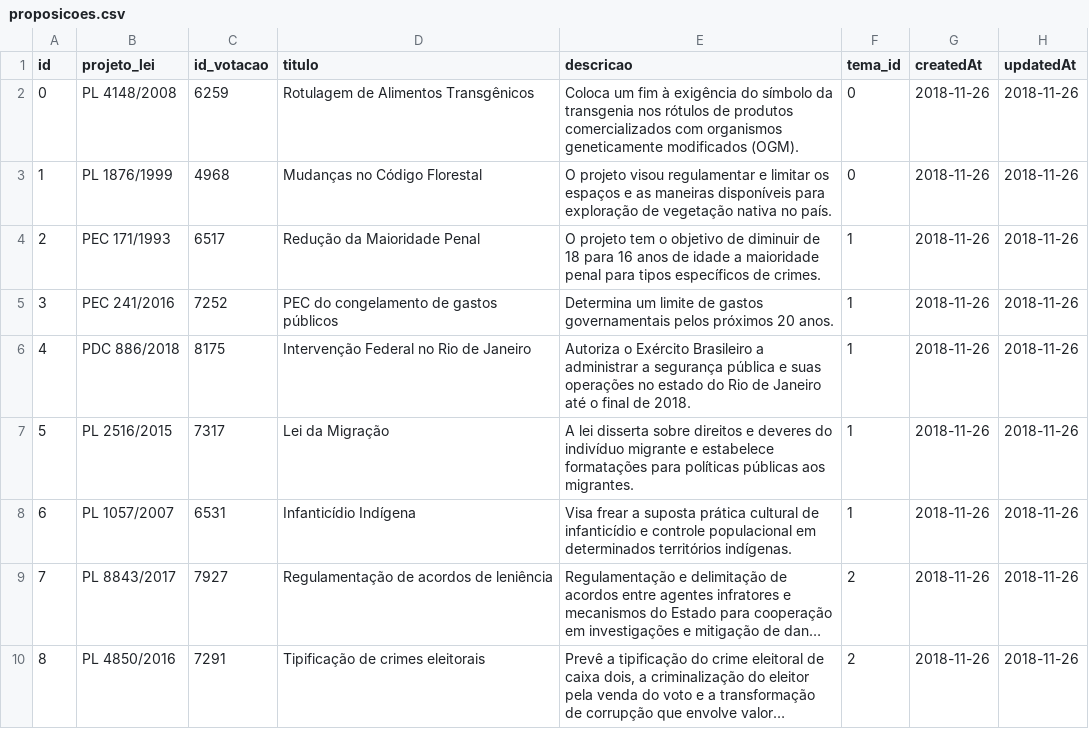
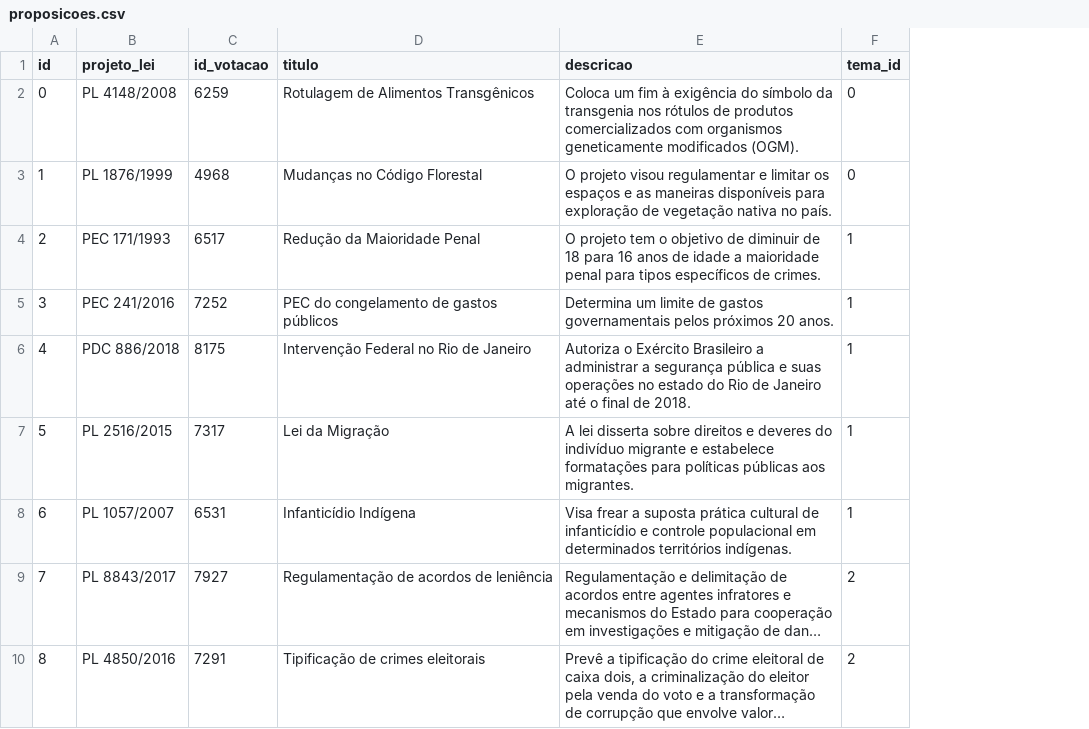
Before and after one commit to parlametria/perfil-parlamentar-dados, a CSV file: tratamento dados postgres/final/proposicoes.csv, drawn as a sheet; only a part is shown; long unchanged cells end in …; the diff names each change by its address in the sheet, - before the commit and + after, or states it on an @@ line.

Commit message:
altera estrutura dos dados

```diff
--- a/tratamento dados postgres/final/proposicoes.csv
+++ b/tratamento dados postgres/final/proposicoes.csv
-column G (createdAt), rows 2-10: all 2018-11-26
-column H (updatedAt), rows 2-10: all 2018-11-26
```
Also changed, not shown: 5 other files.
